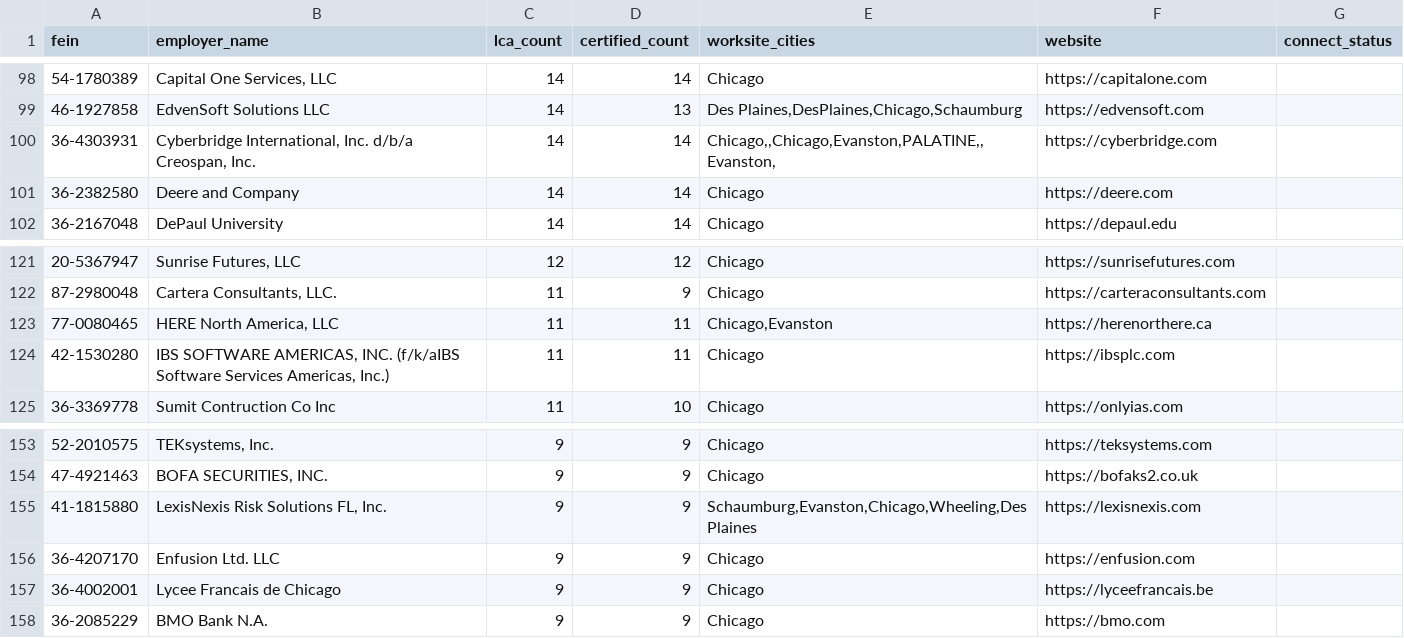
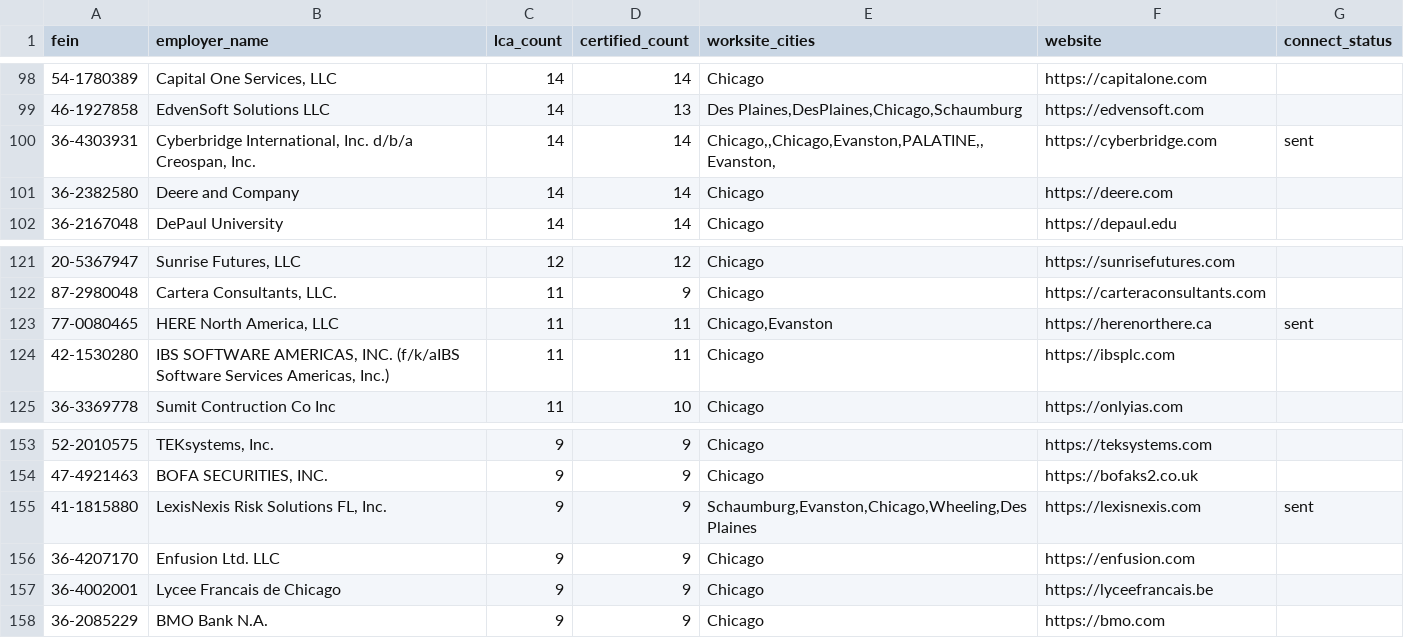
Before and after one commit to nicole732470/joblens, a CSV file: data/cook_county_companies.csv, drawn as a sheet; only a part is shown, gaps mark what is left out.

```diff
--- a/data/cook_county_companies.csv
+++ b/data/cook_county_companies.csv
@@ -99,3 +99,3 @@ fein,employer_name,lca_count,certified_count,worksite_cities,website,connect_sta
 46-1927858,EdvenSoft Solutions LLC,14,13,"Des Plaines,DesPlaines,Chicago,Schaumburg",https://edvensoft.com,
-36-4303931,"Cyberbridge International, Inc. d/b/a Creospan, Inc.",14,14,"Chicago,,Chicago,Evanston,PALATINE,,Evanston,",https://cyberbridge.com,
+36-4303931,"Cyberbridge International, Inc. d/b/a Creospan, Inc.",14,14,"Chicago,,Chicago,Evanston,PALATINE,,Evanston,",https://cyberbridge.com,sent
 36-2382580,Deere and Company,14,14,Chicago,https://deere.com,
@@ -122,3 +122,3 @@ fein,employer_name,lca_count,certified_count,worksite_cities,website,connect_sta
 87-2980048,"Cartera Consultants, LLC.",11,9,Chicago,https://carteraconsultants.com,
-77-0080465,"HERE North America, LLC",11,11,"Chicago,Evanston",https://herenorthere.ca,
+77-0080465,"HERE North America, LLC",11,11,"Chicago,Evanston",https://herenorthere.ca,sent
 42-1530280,"IBS SOFTWARE AMERICAS, INC. (f/k/aIBS Software Services Americas, Inc.)",11,11,Chicago,https://ibsplc.com,
@@ -154,3 +154,3 @@ fein,employer_name,lca_count,certified_count,worksite_cities,website,connect_sta
 47-4921463,"BOFA SECURITIES, INC.",9,9,Chicago,https://bofaks2.co.uk,
-41-1815880,"LexisNexis Risk Solutions FL, Inc.",9,9,"Schaumburg,Evanston,Chicago,Wheeling,Des Plaines",https://lexisnexis.com,
+41-1815880,"LexisNexis Risk Solutions FL, Inc.",9,9,"Schaumburg,Evanston,Chicago,Wheeling,Des Plaines",https://lexisnexis.com,sent
 36-4207170,Enfusion Ltd. LLC,9,9,Chicago,https://enfusion.com,
```
Also changed, not shown: data/networking_connects.csv.
